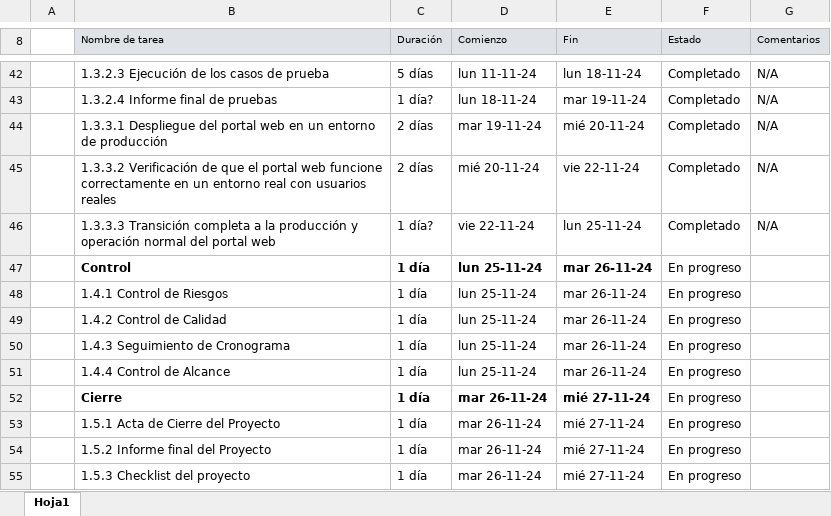
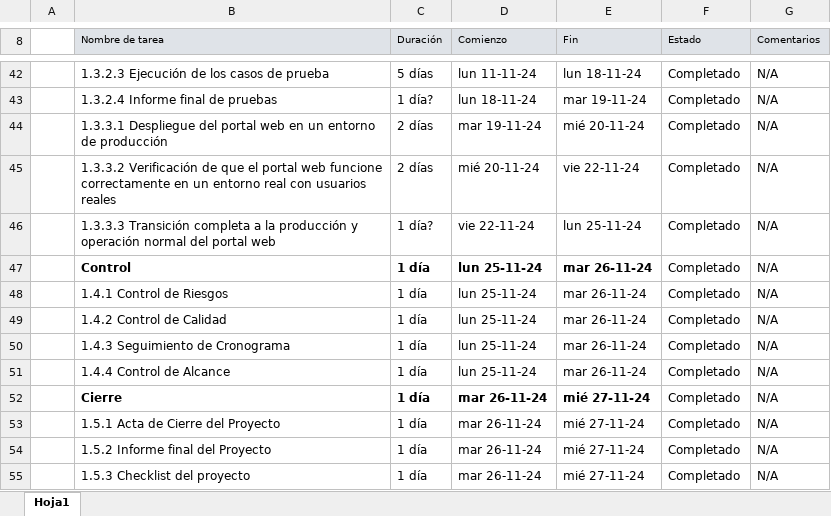
Before and after one commit to marcelotroquian/capstone, an Excel workbook: Fase 2/Evidencias Proyecto/1.4.3 Seguimiento de Cronograma.xlsx, sheet Hoja1, drawn as a sheet; only a part is shown, gaps mark what is left out; values as stored, in another font and other column widths than the file's, no borders; charts and pictures not drawn; the diff names each change by its address in the sheet, - before the commit and + after, or states it on an @@ line.

```diff
--- a/Fase 2/Evidencias Proyecto/1.4.3 Seguimiento de Cronograma.xlsx (sheet Hoja1)
+++ b/Fase 2/Evidencias Proyecto/1.4.3 Seguimiento de Cronograma.xlsx (sheet Hoja1)
-F47:F55 (Estado): En progreso
+F47:F55 (Estado): Completado
-G47:G55 (Comentarios): (empty)
+G47:G55 (Comentarios): N/A
```
Also changed, not shown: 4 other files.
